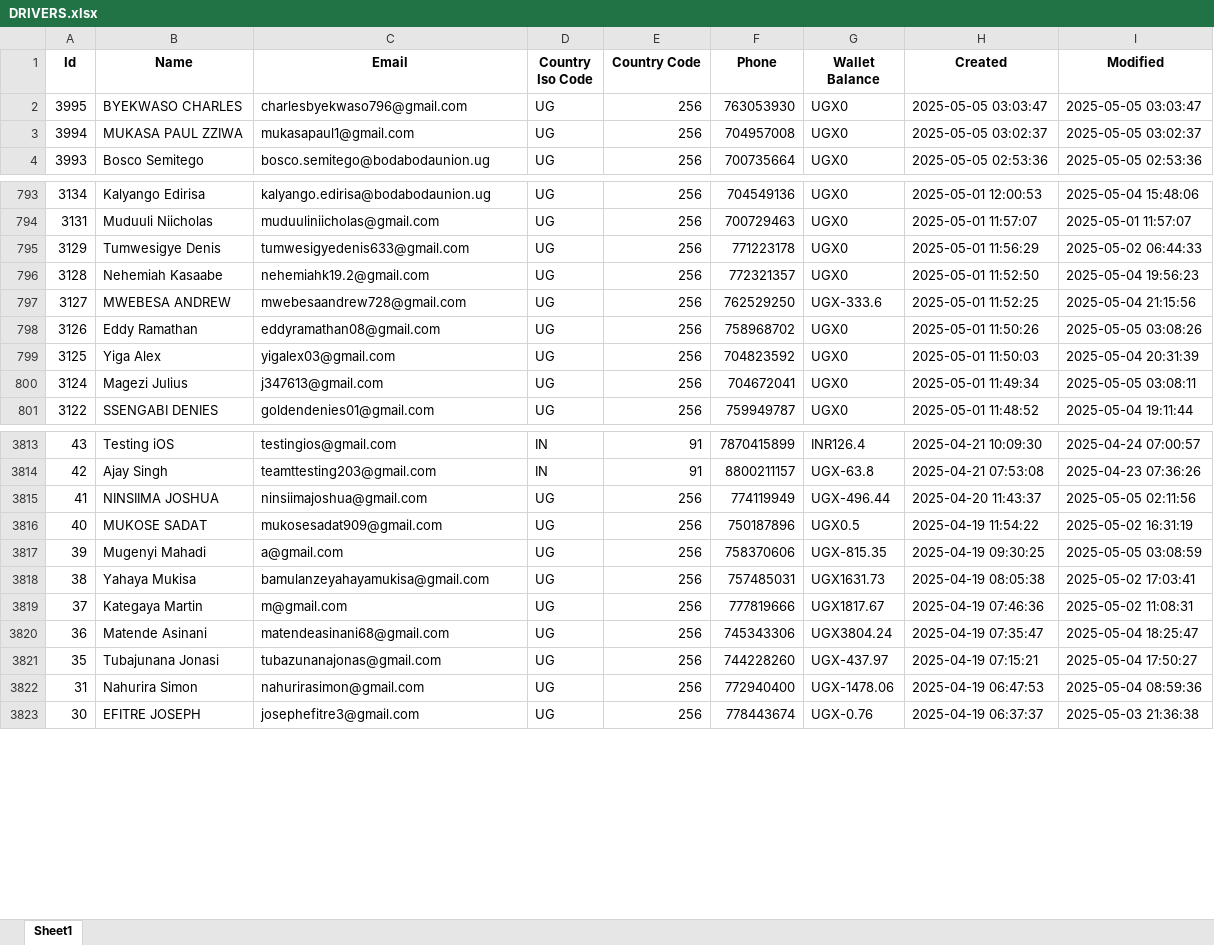
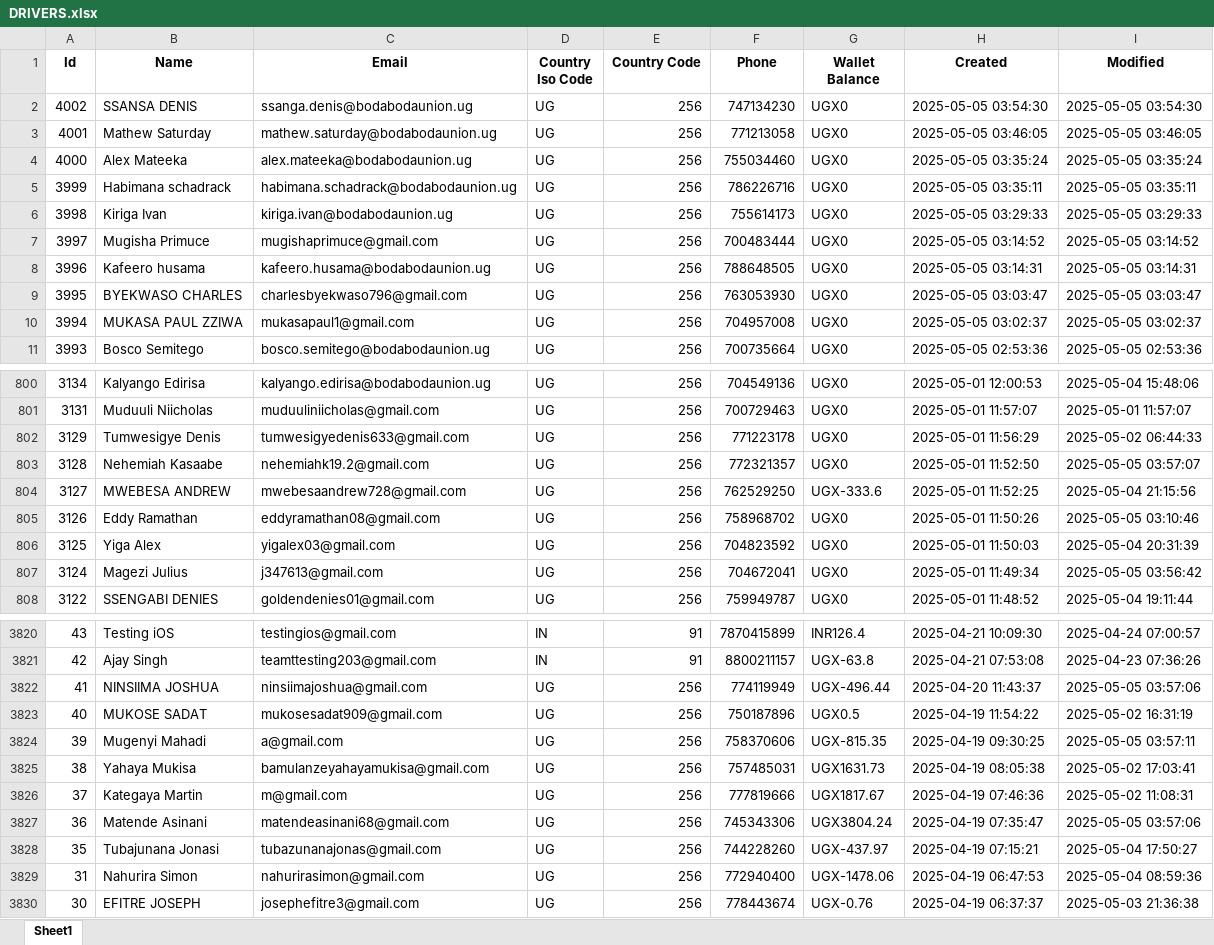
Before and after one commit to melchs22/testapp, an Excel workbook: DRIVERS.xlsx, sheet Sheet1, drawn as a sheet; only a part is shown, gaps mark what is left out; values as stored, in another font and other column widths than the file's, no borders; addresses are those after the commit; the diff covers the shown part only; the diff names each change by its address in the sheet, - before the commit and + after, or states it on an @@ line.

```diff
--- a/DRIVERS.xlsx (sheet Sheet1)
+++ b/DRIVERS.xlsx (sheet Sheet1)
+row 2: 4002 | SSANSA DENIS | ssanga.denis@bodabodaunion.ug | UG | 256 | 747134230 | UGX0 | 2025-05-05 03:54:30 | 2025-05-05 03:54:30
+row 3: 4001 | Mathew Saturday | mathew.saturday@bodabodaunion.ug | UG | 256 | 771213058 | UGX0 | 2025-05-05 03:46:05 | 2025-05-05 03:46:05
+row 4: 4000 | Alex Mateeka | alex.mateeka@bodabodaunion.ug | UG | 256 | 755034460 | UGX0 | 2025-05-05 03:35:24 | 2025-05-05 03:35:24
+row 5: 3999 | Habimana schadrack | habimana.schadrack@bodabodaunion.ug | UG | 256 | 786226716 | UGX0 | 2025-05-05 03:35:11 | 2025-05-05 03:35:11
+row 6: 3998 | Kiriga Ivan | kiriga.ivan@bodabodaunion.ug | UG | 256 | 755614173 | UGX0 | 2025-05-05 03:29:33 | 2025-05-05 03:29:33
+row 7: 3997 | Mugisha Primuce | mugishaprimuce@gmail.com | UG | 256 | 700483444 | UGX0 | 2025-05-05 03:14:52 | 2025-05-05 03:14:52
+row 8: 3996 | Kafeero husama | kafeero.husama@bodabodaunion.ug | UG | 256 | 788648505 | UGX0 | 2025-05-05 03:14:31 | 2025-05-05 03:14:31
-I803 (Modified): 2025-05-04 19:56:23
+I803 (Modified): 2025-05-05 03:57:07
-I805 (Modified): 2025-05-05 03:08:26
+I805 (Modified): 2025-05-05 03:10:46
-I807 (Modified): 2025-05-05 03:08:11
+I807 (Modified): 2025-05-05 03:56:42
-I3822 (Modified): 2025-05-05 02:11:56
+I3822 (Modified): 2025-05-05 03:57:06
-I3824 (Modified): 2025-05-05 03:08:59
+I3824 (Modified): 2025-05-05 03:57:11
-I3827 (Modified): 2025-05-04 18:25:47
+I3827 (Modified): 2025-05-05 03:57:06
```
Also changed, not shown: 33 edited cells elsewhere in this sheet, BEER.xlsx, PASSENGERS.xlsx, 1 other file.
